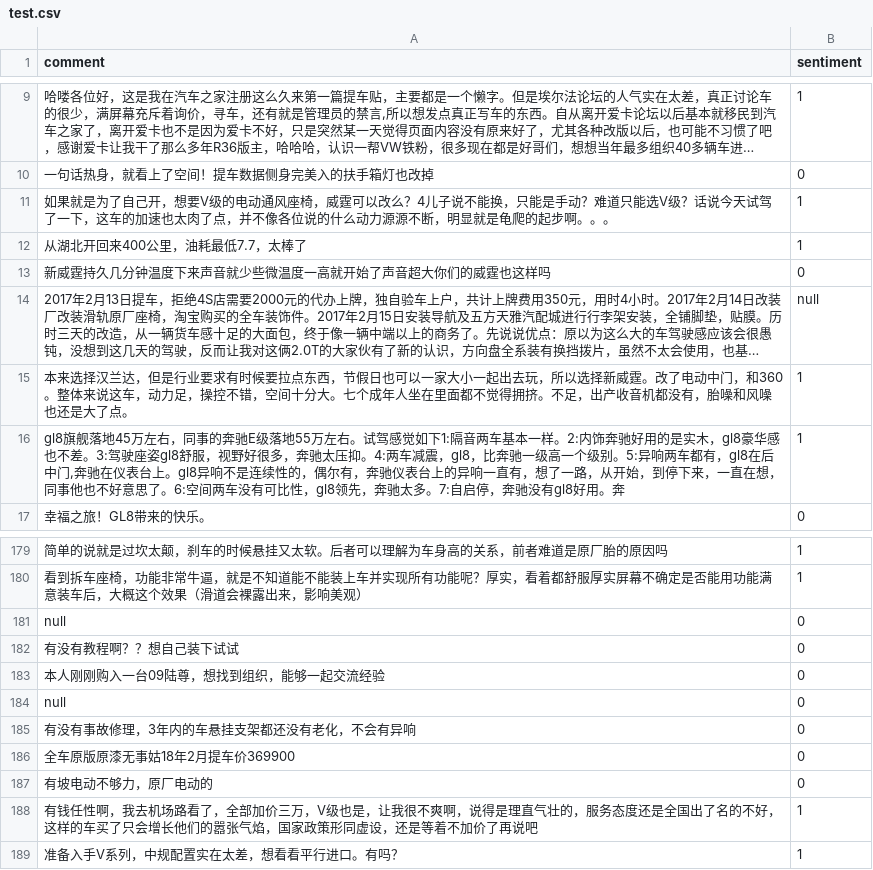
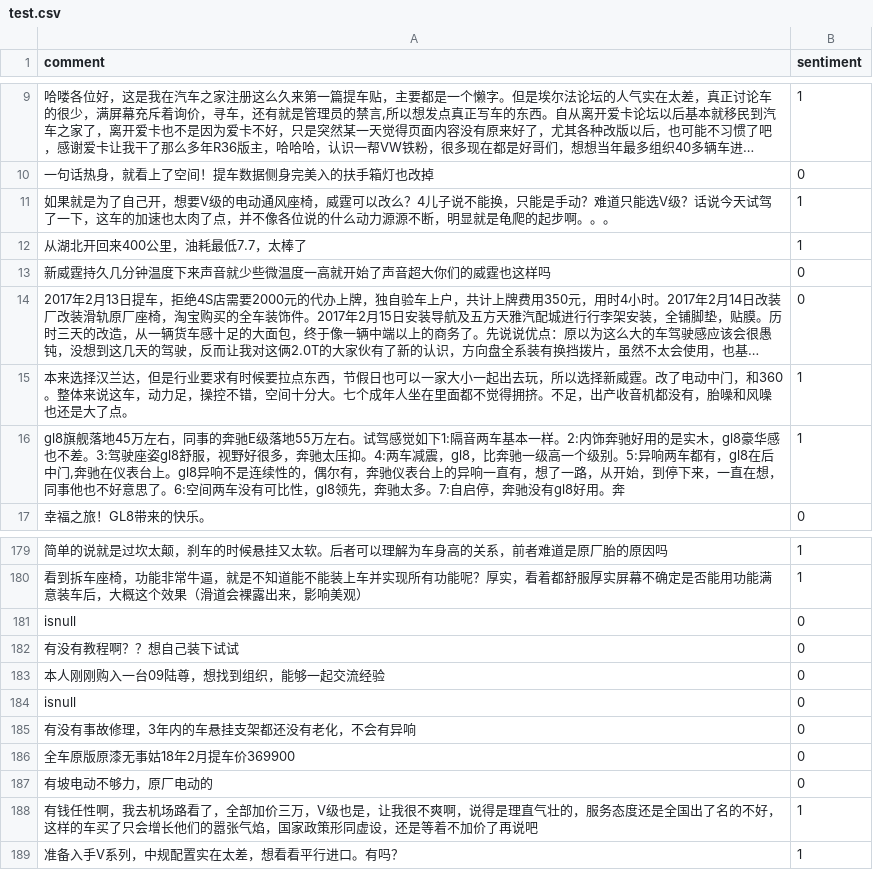
Before and after one commit to teqkilla/wode-, a CSV file: test.csv, drawn as a sheet; only a part is shown, gaps mark what is left out; long unchanged cells end in …; the diff names each change by its address in the sheet, - before the commit and + after, or states it on an @@ line.

Commit message:
Add files via upload

```diff
--- a/test.csv
+++ b/test.csv
-B14 (sentiment): null
+B14 (sentiment): 0
-A181 (comment): null
+A181 (comment): isnull
-A184 (comment): null
+A184 (comment): isnull
```
